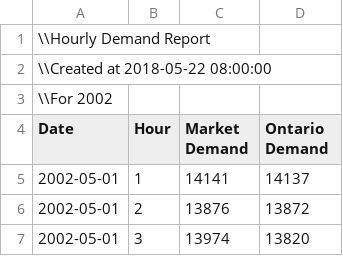
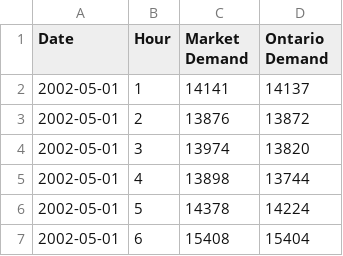
Before and after one commit to MathRoy-Caissy/forecasting_electricity_demand, a CSV file: rawdata/PUB_Demand_2002.csv, drawn as a sheet; only a part is shown; the shorter side is filled out with more unchanged rows.

Commit message:
data cleaning

```diff
--- a/rawdata/PUB_Demand_2002.csv
+++ b/rawdata/PUB_Demand_2002.csv
@@ -1,4 +1 @@
-\\Hourly Demand Report,,,
-\\Created at 2018-05-22 08:00:00,,,
-\\For 2002,,,
 Date,Hour,Market Demand,Ontario Demand
```
Also changed, not shown: rawdata/PUB_Demand_2003.csv, rawdata/PUB_Demand_2004.csv, 17 other files.
